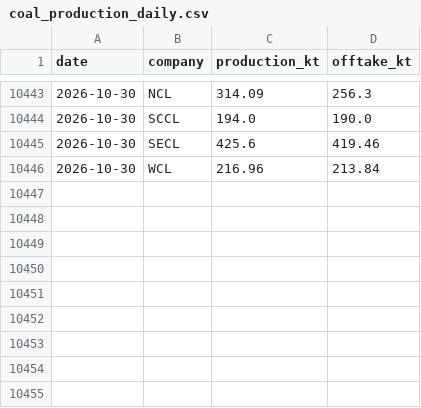
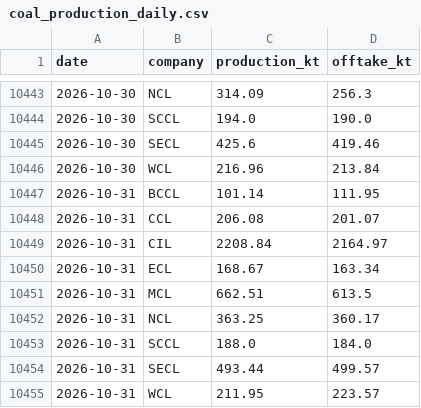
Before and after one commit to reclaimchennai/power-map-india, a CSV file: data/latest/coal_production_daily.csv, drawn as a sheet; only a part is shown, gaps mark what is left out.

Commit message:
Daily data 2026-11-01

```diff
--- a/data/latest/coal_production_daily.csv
+++ b/data/latest/coal_production_daily.csv
@@ -10446 +10446,10 @@ date,company,production_kt,offtake_kt
 2026-10-30,WCL,216.96,213.84
+2026-10-31,BCCL,101.14,111.95
+2026-10-31,CCL,206.08,201.07
+2026-10-31,CIL,2208.84,2164.97
+2026-10-31,ECL,168.67,163.34
+2026-10-31,MCL,662.51,613.5
+2026-10-31,NCL,363.25,360.17
+2026-10-31,SCCL,188.0,184.0
+2026-10-31,SECL,493.44,499.57
+2026-10-31,WCL,211.95,223.57
```
Also changed, not shown: data/latest/coal_rakes_daily.csv, data/latest/coal_stock_national_daily.csv, 1 other file.
